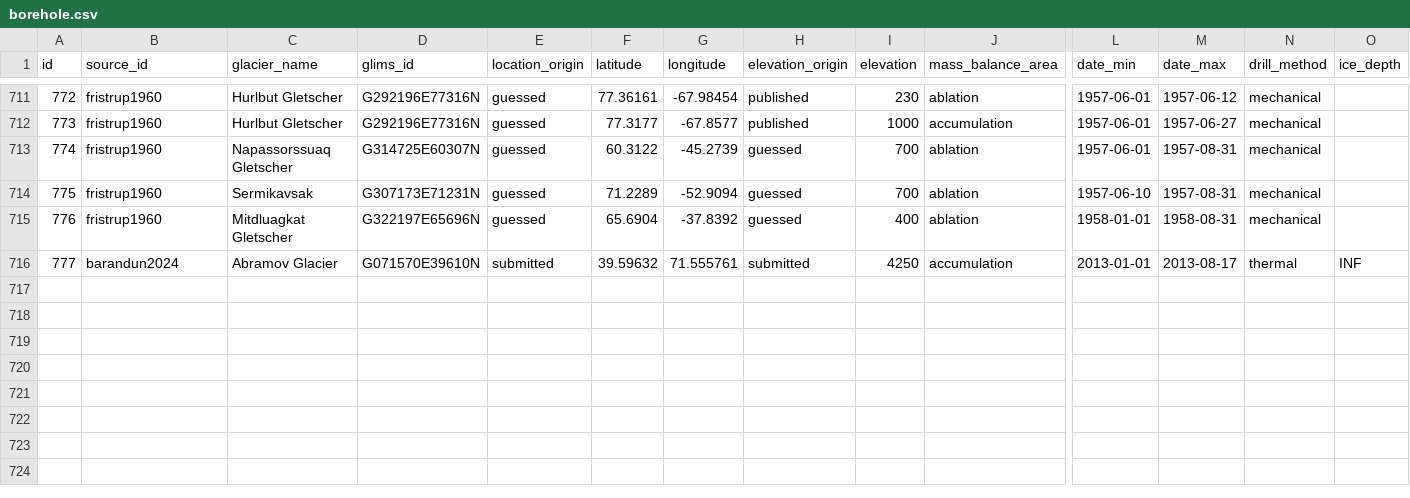
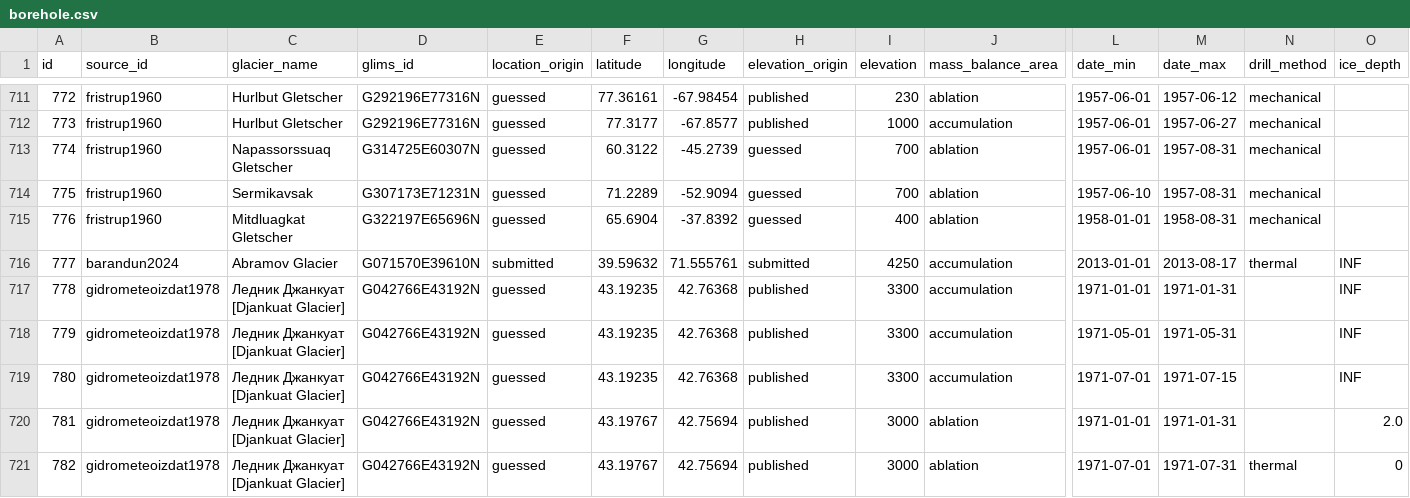
Before and after one commit to mjacqu/glenglat, a CSV file: data/borehole.csv, drawn as a sheet; only a part is shown, gaps mark what is left out; rows hold the shown columns only; the diff names each change by its address in the sheet, - before the commit and + after, or states it on an @@ line.

Commit message:
Add Djankuat pits and boreholes from Gidrometeoizdat 1978

```diff
--- a/data/borehole.csv
+++ b/data/borehole.csv
+row 717: 778 | gidrometeoizdat1978 | Ледник Джанкуат [Djankuat Glacier] | G042766E43192N | guessed | 43.19235 | 42.76368 | published | 3300 | accumulation | 1971-01-01 | 1971-01-31 |  | INF
+row 718: 779 | gidrometeoizdat1978 | Ледник Джанкуат [Djankuat Glacier] | G042766E43192N | guessed | 43.19235 | 42.76368 | published | 3300 | accumulation | 1971-05-01 | 1971-05-31 |  | INF
+row 719: 780 | gidrometeoizdat1978 | Ледник Джанкуат [Djankuat Glacier] | G042766E43192N | guessed | 43.19235 | 42.76368 | published | 3300 | accumulation | 1971-07-01 | 1971-07-15 |  | INF
+row 720: 781 | gidrometeoizdat1978 | Ледник Джанкуат [Djankuat Glacier] | G042766E43192N | guessed | 43.19767 | 42.75694 | published | 3000 | ablation | 1971-01-01 | 1971-01-31 |  | 2.0
+row 721: 782 | gidrometeoizdat1978 | Ледник Джанкуат [Djankuat Glacier] | G042766E43192N | guessed | 43.19767 | 42.75694 | published | 3000 | ablation | 1971-07-01 | 1971-07-31 | thermal | 0
```
Also changed, not shown: data/measurement.csv, data/profile.csv, 5 other files.
